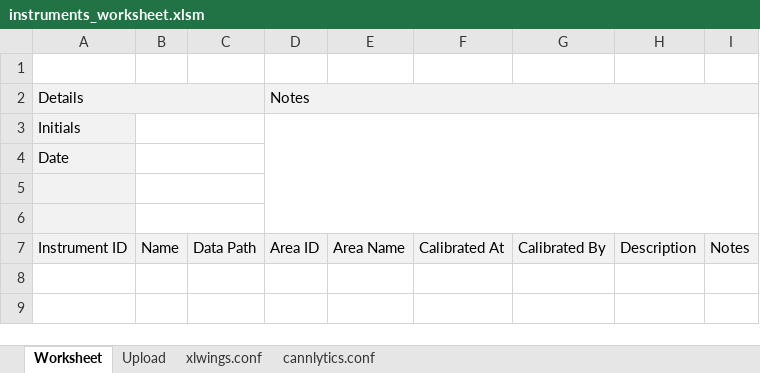
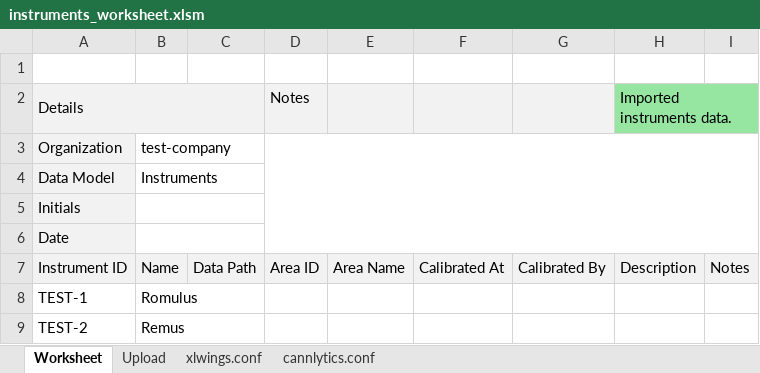
Before and after one commit to cannlytics/cannlytics, an Excel workbook: console/static/console/worksheets/instruments_worksheet.xlsm, sheet Worksheet, drawn as a sheet; values as stored, in another font and other column widths than the file's, no borders; charts and pictures not drawn; removed rows and columns are numbered as before the commit, all else as after; the diff names each change by its address in the sheet, - before the commit and + after, or states it on an @@ line.

Commit message:
Implemented upload_worksheet_data

```diff
--- a/console/static/console/worksheets/instruments_worksheet.xlsm (sheet Worksheet)
+++ b/console/static/console/worksheets/instruments_worksheet.xlsm (sheet Worksheet)
-D2:I2 merged
-H2: (empty)
+H2: Imported instruments data.
-H2 fill: #F2F2F2
+H2 fill: #96E6A1
+H2:I2 merged
-I2 fill: #F2F2F2
+I2 fill: #50FA7B
+row 3: Organization | test-company
+row 4: Data Model | Instruments
-D3:I6 merged
-row 5: (empty)
-row 6: (empty)
+row 8: TEST-1 | Romulus
+row 9: TEST-2 | Remus
```
Also changed, not shown: sheet Upload, sheet cannlytics.conf, sheet xlwings.conf, 10 other files.
